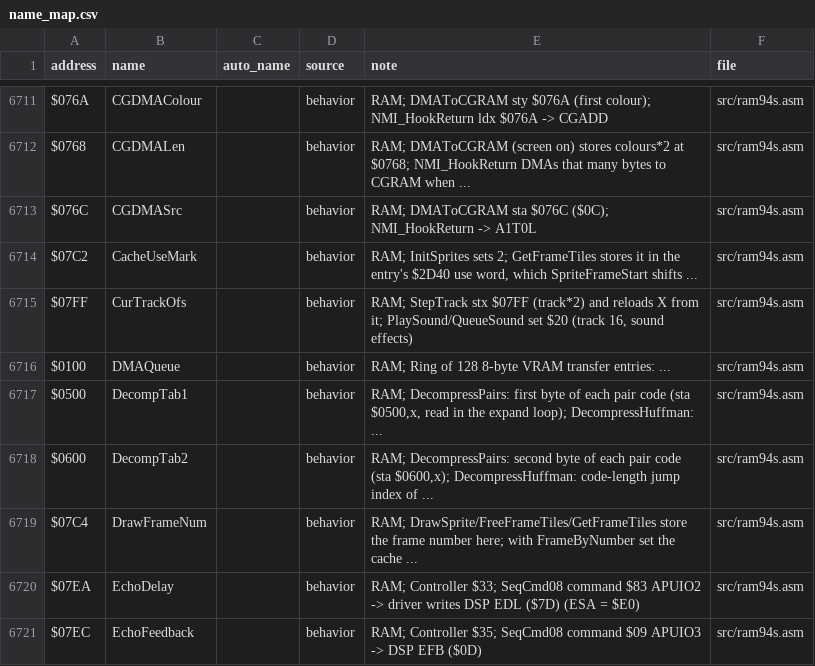
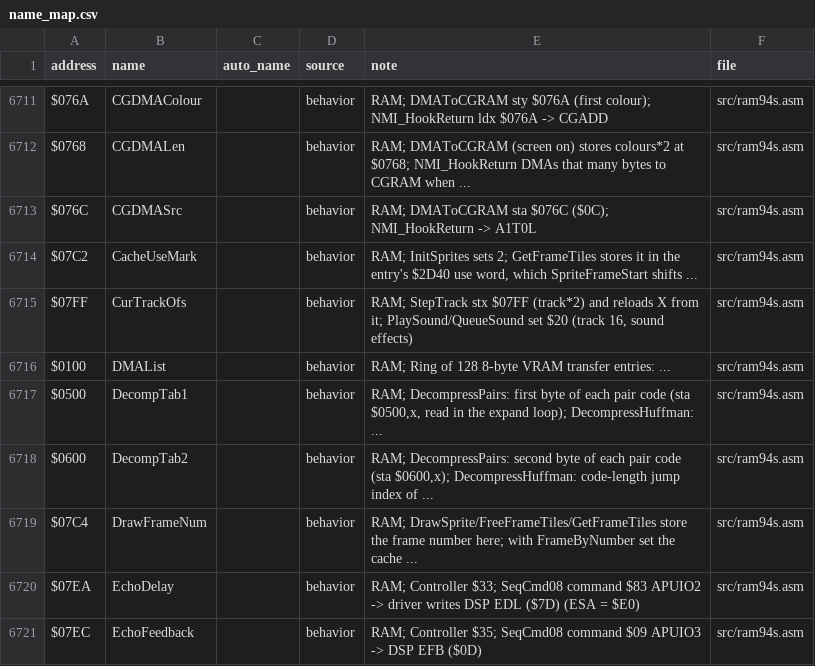
Before and after one commit to abdulahmad/NHL94SNES, a CSV file: docs/name_map.csv, drawn as a sheet; only a part is shown, gaps mark what is left out; the diff covers the shown part only.

```diff
--- a/docs/name_map.csv
+++ b/docs/name_map.csv
@@ -6715,3 +6715,3 @@ $07C2,CacheUseMark,,behavior,"RAM; InitSprites sets 2; GetFrameTiles stores it i
 $07FF,CurTrackOfs,,behavior,"RAM; StepTrack stx $07FF (track*2) and reloads X from it; PlaySound/QueueSound set $20 (track 16, sound effects)",src/ram94s.asm
-$0100,DMAQueue,,behavior,RAM; Ring of 128 8-byte VRAM transfer entries: ...,src/ram94s.asm
+$0100,DMAList,,behavior,RAM; Ring of 128 8-byte VRAM transfer entries: ...,src/ram94s.asm
 $0500,DecompTab1,,behavior,"RAM; DecompressPairs: first byte of each pair code (sta $0500,x, read in the expand loop); DecompressHuffman: ...",src/ram94s.asm
```
Also changed, not shown: 10 edited cells elsewhere in this file, 18 other files.
